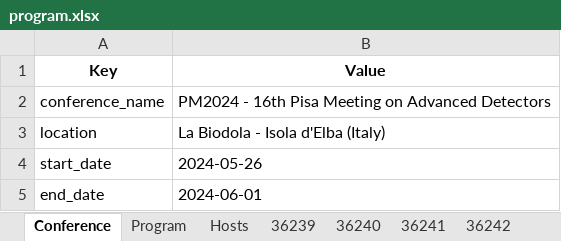
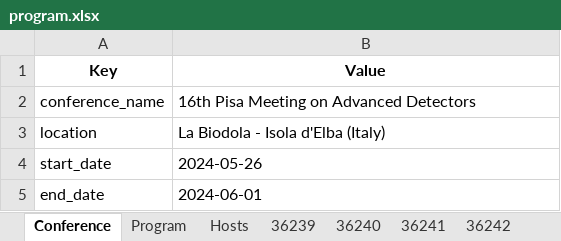
Before and after one commit to pisa-conf/pm2024, an Excel workbook: program.xlsx, sheet Conference, drawn as a sheet; values as stored, in another font and other column widths than the file's, no borders; the diff names each change by its address in the sheet, - before the commit and + after, or states it on an @@ line.

Commit message:
Minor.

```diff
--- a/program.xlsx (sheet Conference)
+++ b/program.xlsx (sheet Conference)
-B2 (Value): PM2024 - 16th Pisa Meeting on Advanced Detectors
+B2 (Value): 16th Pisa Meeting on Advanced Detectors
```
